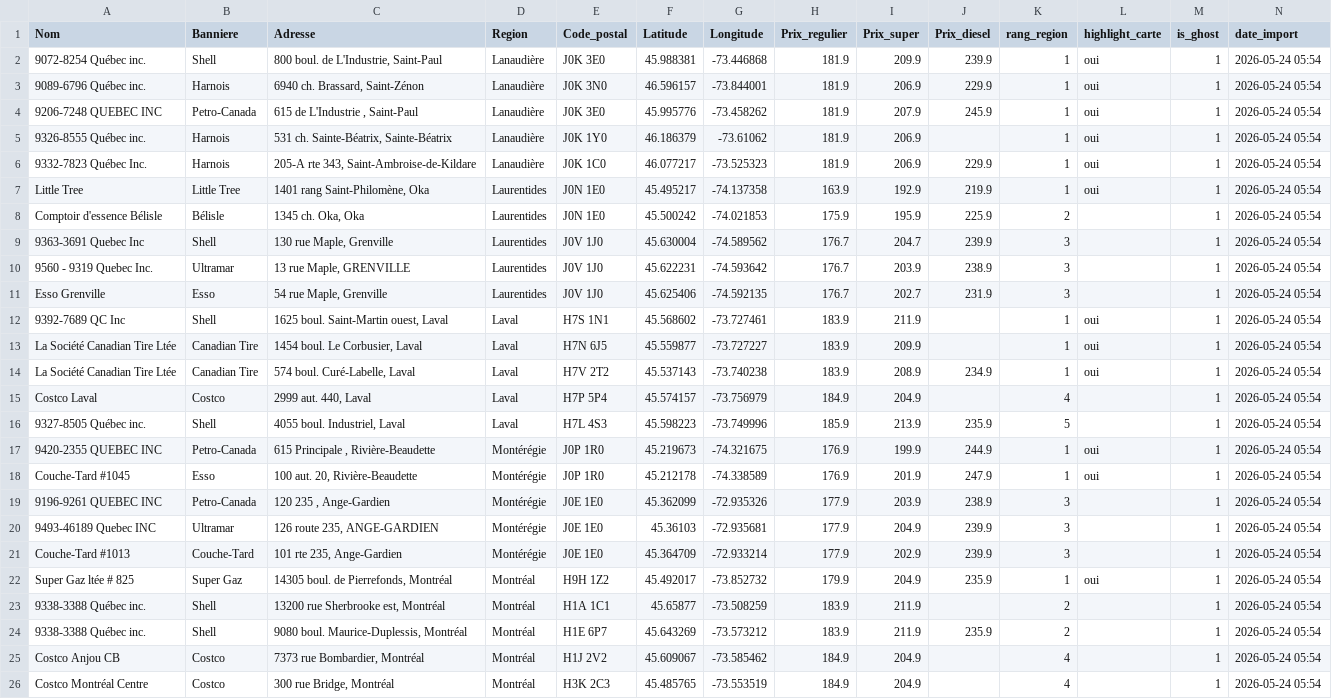
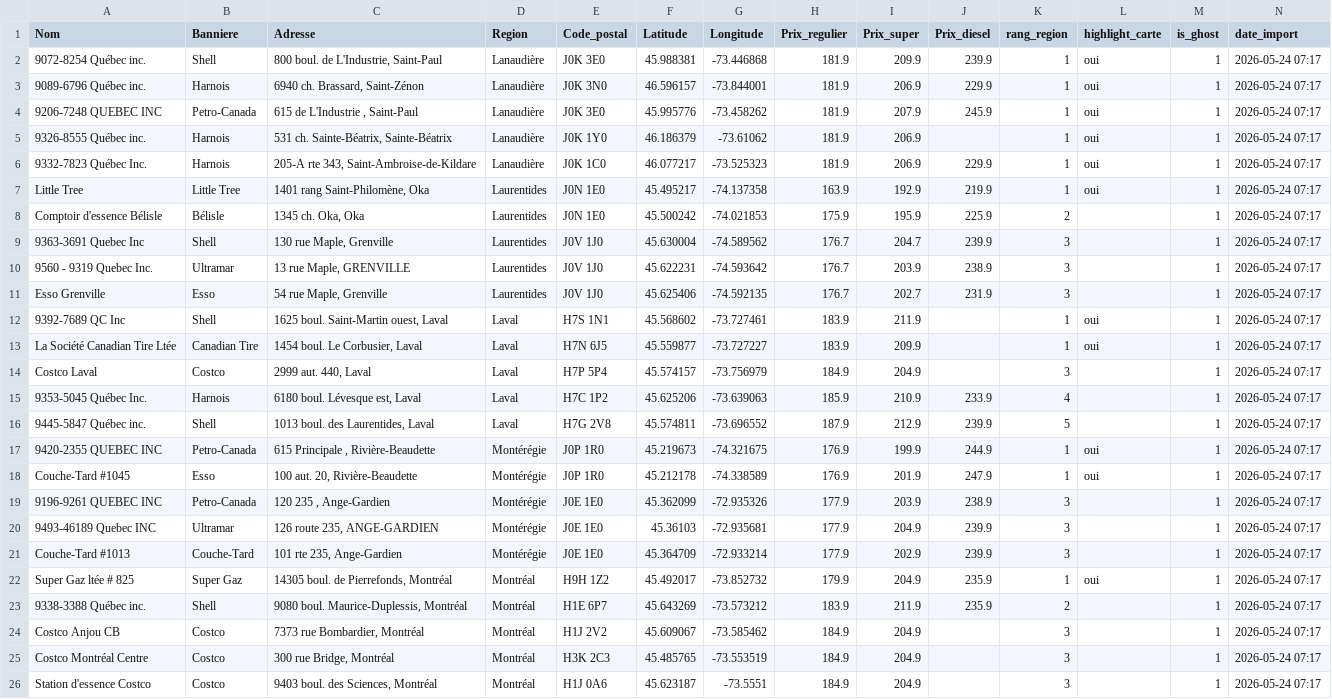
Before and after one commit to emclavel/regie-essence-quebec-data, a CSV file: data/regie_essence_grand_montreal.csv, drawn as a sheet; removed rows and columns are numbered as before the commit, all else as after; the diff names each change by its address in the sheet, - before the commit and + after, or states it on an @@ line.

```diff
--- a/data/regie_essence_grand_montreal.csv
+++ b/data/regie_essence_grand_montreal.csv
-N2:N13 (date_import): 2026-05-24 05:54
+N2:N13 (date_import): 2026-05-24 07:17
-row 14: La Société Canadian Tire Ltée | Canadian Tire | 574 boul. Curé-Labelle, Laval | Laval | H7V 2T2 | 45.537143 | -73.740238 | 183.9 | 208.9 | 234.9 | 1 | oui | 1 | 2026-05-24 05:54
-K14 (rang_region): 4
+K14 (rang_region): 3
-N14 (date_import): 2026-05-24 05:54
+N14 (date_import): 2026-05-24 07:17
-row 16: 9327-8505 Québec inc. | Shell | 4055 boul. Industriel, Laval | Laval | H7L 4S3 | 45.598223 | -73.749996 | 185.9 | 213.9 | 235.9 | 5 |  | 1 | 2026-05-24 05:54
+row 15: 9353-5045 Québec Inc. | Harnois | 6180 boul. Lévesque est, Laval | Laval | H7C 1P2 | 45.625206 | -73.639063 | 185.9 | 210.9 | 233.9 | 4 |  | 1 | 2026-05-24 07:17
+row 16: 9445-5847 Québec inc. | Shell | 1013 boul. des Laurentides, Laval | Laval | H7G 2V8 | 45.574811 | -73.696552 | 187.9 | 212.9 | 239.9 | 5 |  | 1 | 2026-05-24 07:17
-N17:N22 (date_import): 2026-05-24 05:54
+N17:N22 (date_import): 2026-05-24 07:17
-row 23: 9338-3388 Québec inc. | Shell | 13200 rue Sherbrooke est, Montréal | Montréal | H1A 1C1 | 45.65877 | -73.508259 | 183.9 | 211.9 |  | 2 |  | 1 | 2026-05-24 05:54
-N23:N25 (date_import): 2026-05-24 05:54
+N23:N25 (date_import): 2026-05-24 07:17
-K24:K25 (rang_region): 4
+K24:K25 (rang_region): 3
+row 26: Station d'essence Costco | Costco | 9403 boul. des Sciences, Montréal | Montréal | H1J 0A6 | 45.623187 | -73.5551 | 184.9 | 204.9 |  | 3 |  | 1 | 2026-05-24 07:17
```
Also changed, not shown: data/regie_essence_estrie.csv, data/regie_essence_mauricie.csv, 3 other files.
